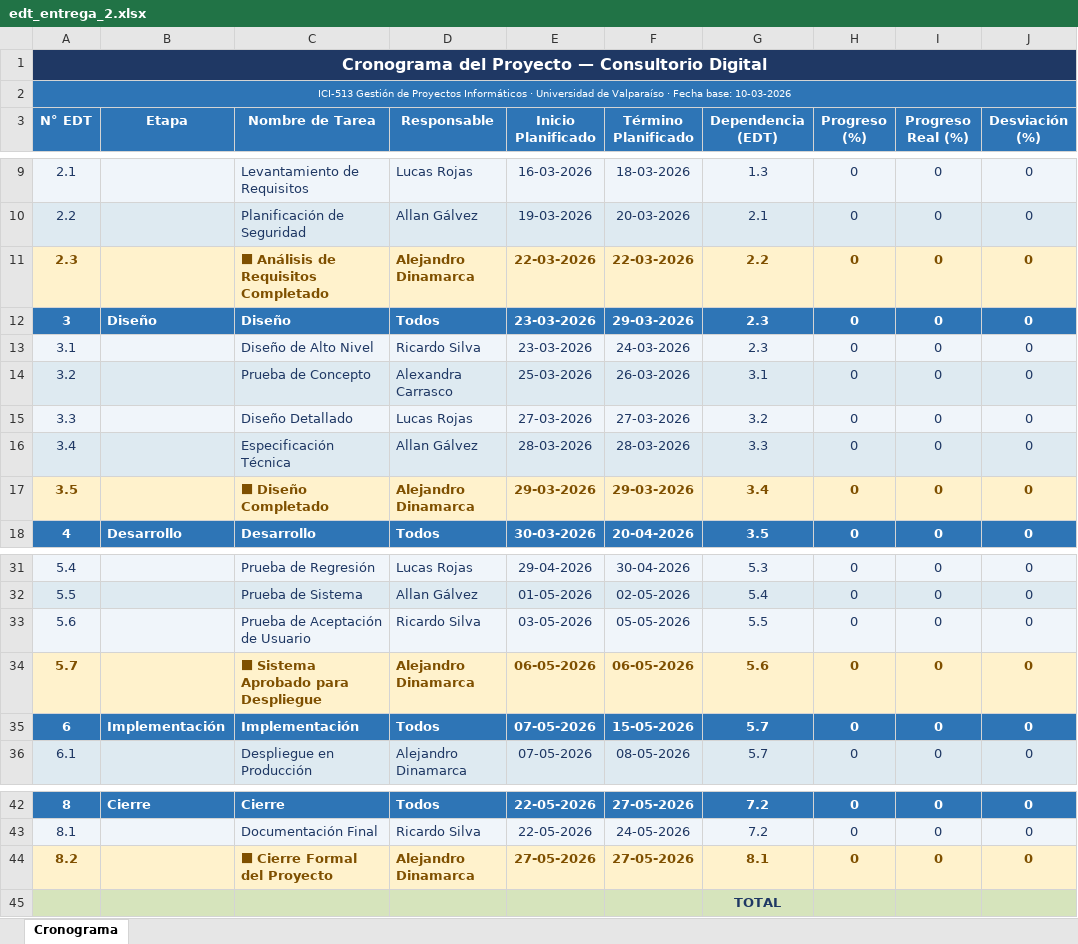
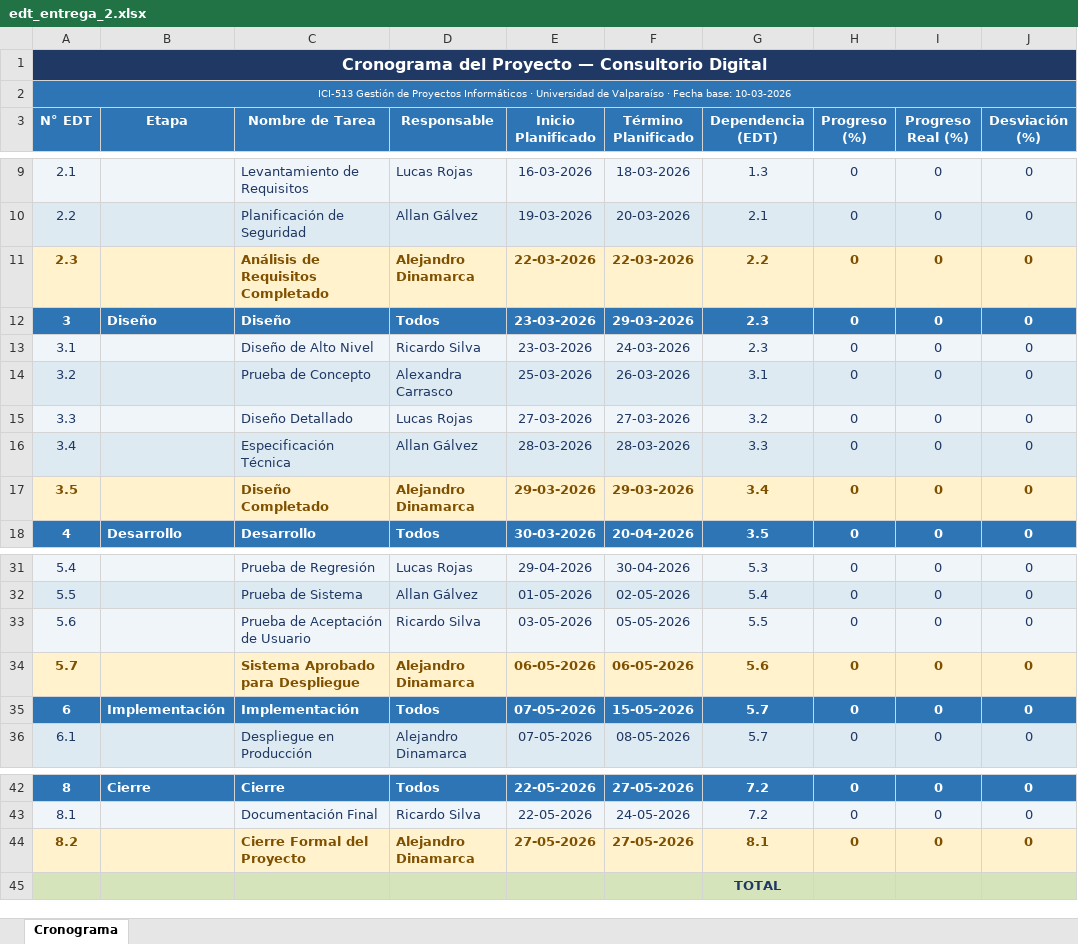
Before and after one commit to Consultorio-Digital/consultorio_digital, an Excel workbook: docs/edt_entrega_2.xlsx, sheet Cronograma, drawn as a sheet; only a part is shown, gaps mark what is left out; values as stored, in another font and other column widths than the file's, no borders; the diff names each change by its address in the sheet, - before the commit and + after, or states it on an @@ line.

Commit message:
chore(docs): update edt contents

```diff
--- a/docs/edt_entrega_2.xlsx (sheet Cronograma)
+++ b/docs/edt_entrega_2.xlsx (sheet Cronograma)
-C11 (Nombre de Tarea): ⬛ Análisis de Requisitos Completado
+C11 (Nombre de Tarea): Análisis de Requisitos Completado
-C17 (Nombre de Tarea): ⬛ Diseño Completado
+C17 (Nombre de Tarea): Diseño Completado
-C34 (Nombre de Tarea): ⬛ Sistema Aprobado para Despliegue
+C34 (Nombre de Tarea): Sistema Aprobado para Despliegue
-C44 (Nombre de Tarea): ⬛ Cierre Formal del Proyecto
+C44 (Nombre de Tarea): Cierre Formal del Proyecto
```
